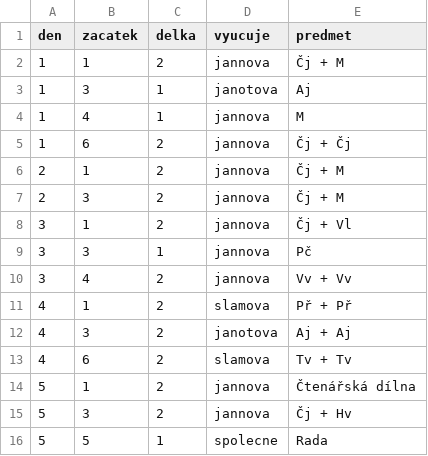
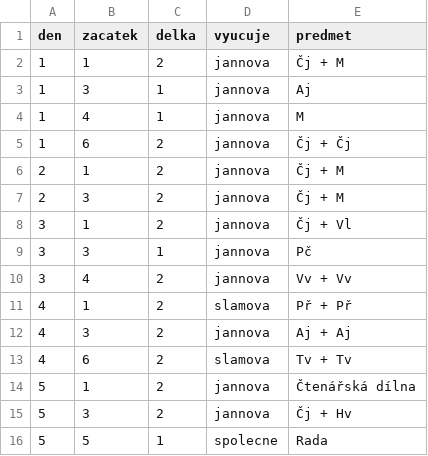
Before and after one commit to matyaskopp/zsplavsko-rozvrh, a CSV file: data/rozvrh_4.csv, drawn as a sheet.

```diff
--- a/data/rozvrh_4.csv
+++ b/data/rozvrh_4.csv
@@ -2,3 +2,3 @@ den,zacatek,delka,vyucuje,predmet
 1,1,2,jannova,Čj + M
-1,3,1,janotova,Aj
+1,3,1,jannova,Aj
 1,4,1,jannova,M
@@ -11,3 +11,3 @@ den,zacatek,delka,vyucuje,predmet
 4,1,2,slamova,Př + Př
-4,3,2,janotova,Aj + Aj
+4,3,2,jannova,Aj + Aj
 4,6,2,slamova,Tv + Tv
```
Also changed, not shown: data/rozvrh_1.csv, data/rozvrh_5.csv, 2 other files.
